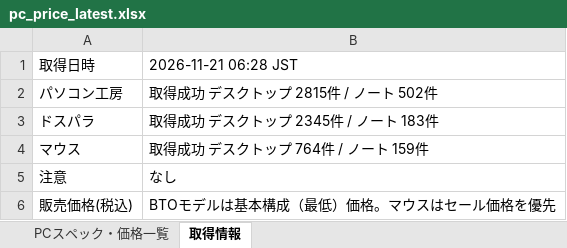
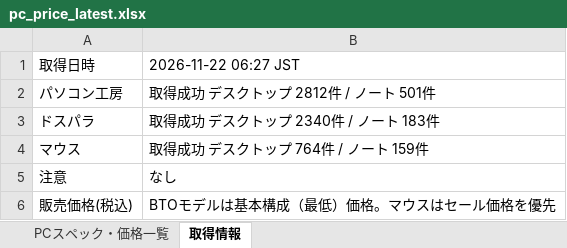
Before and after one commit to knoro-hue/pcprice_reseach_list, an Excel workbook: output/pc_price_latest.xlsx, sheet 取得情報, drawn as a sheet; values as stored, in another font and other column widths than the file's, no borders; the diff names each change by its address in the sheet, - before the commit and + after, or states it on an @@ line.

```diff
--- a/output/pc_price_latest.xlsx (sheet 取得情報)
+++ b/output/pc_price_latest.xlsx (sheet 取得情報)
-B1: 2026-11-21 06:28 JST
+B1: 2026-11-22 06:27 JST
-B2: 取得成功 デスクトップ 2815件 / ノート 502件
+B2: 取得成功 デスクトップ 2812件 / ノート 501件
-B3: 取得成功 デスクトップ 2345件 / ノート 183件
+B3: 取得成功 デスクトップ 2340件 / ノート 183件
```
Also changed, not shown: sheet PCスペック・価格一覧, output/pckoubou_pc_latest.xlsx, 13 other files.
